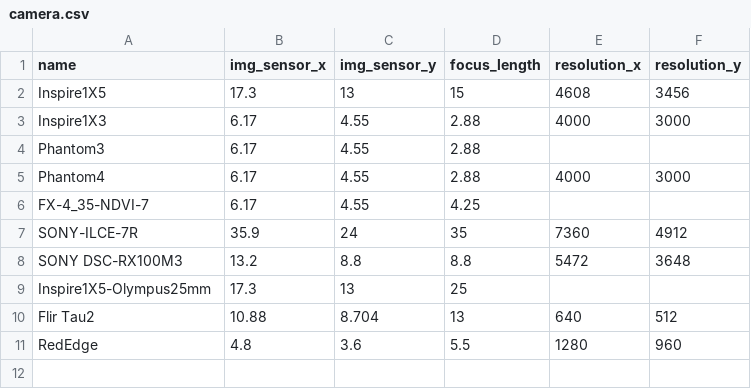
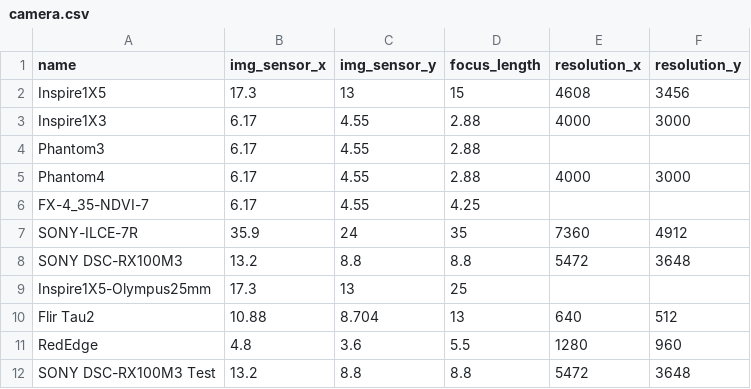
Before and after one commit to byzheng/missionplanner, a CSV file: camera.csv, drawn as a sheet; the diff names each change by its address in the sheet, - before the commit and + after, or states it on an @@ line.

Commit message:
Update camera.csv

```diff
--- a/camera.csv
+++ b/camera.csv
+row 12: SONY DSC-RX100M3 Test | 13.2 | 8.8 | 8.8 | 5472 | 3648
```
